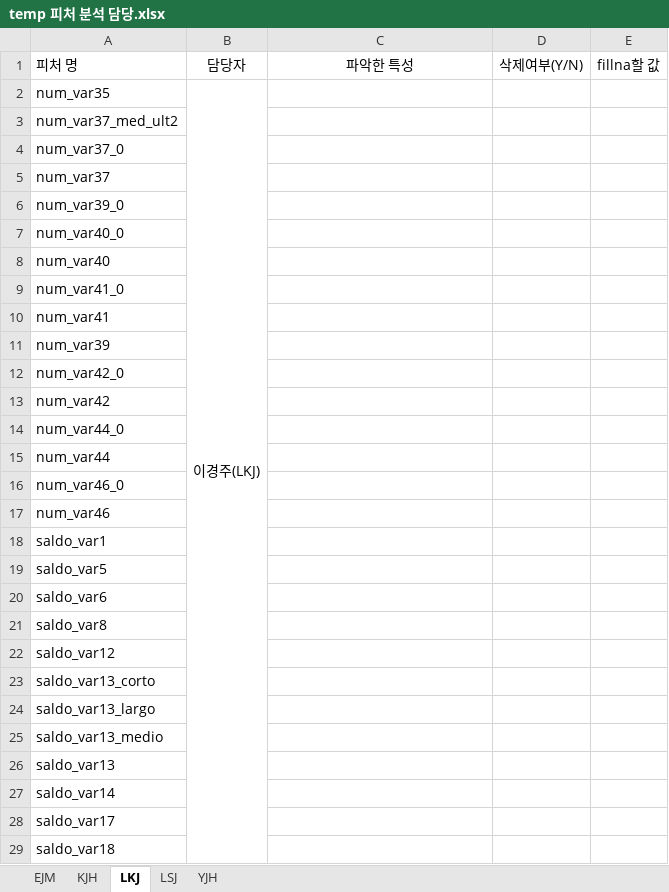
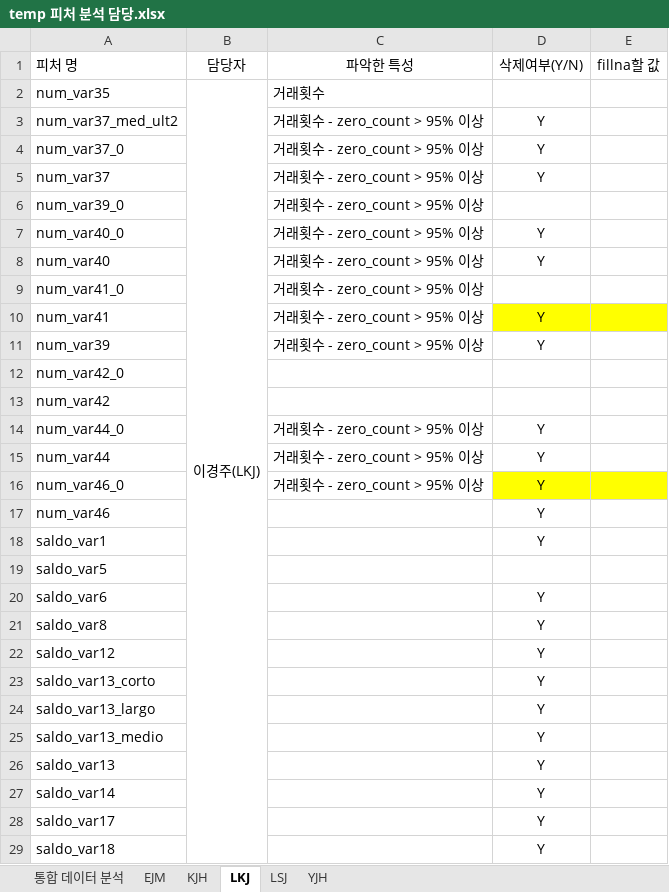
Before and after one commit to jaemin1020/big20-ML-project2-team3, an Excel workbook: SantanderCS/doc/temp 피처 분석 담당.xlsx, sheet LKJ, drawn as a sheet; only a part is shown; values as stored, in another font and other column widths than the file's, no borders; the diff covers the shown part only; the diff names each change by its address in the sheet, - before the commit and + after, or states it on an @@ line.

```diff
--- a/SantanderCS/doc/temp 피처 분석 담당.xlsx (sheet LKJ)
+++ b/SantanderCS/doc/temp 피처 분석 담당.xlsx (sheet LKJ)
+sheet tab: 통합 데이터 분석
-C2: (empty)
+C2: 거래횟수
-C3:C11: (empty)
+C3:C11: 거래횟수 - zero_count > 95% 이상
-D3:D5: (empty)
+D3:D5: Y
-D7:D8: (empty)
+D7:D8: Y
-D10:D11: (empty)
+D10:D11: Y
-D10:E10 fill: none
+D10:E10 fill: #FFFF00
-C14:C16: (empty)
+C14:C16: 거래횟수 - zero_count > 95% 이상
-D14:D18: (empty)
+D14:D18: Y
-D16:E16 fill: none
+D16:E16 fill: #FFFF00
-D20:D29: (empty)
+D20:D29: Y
```
Also changed, not shown: 37 edited cells elsewhere in this sheet, sheet EJM, sheet LSJ, sheet YJH, sheet KJH, 3 other files.
